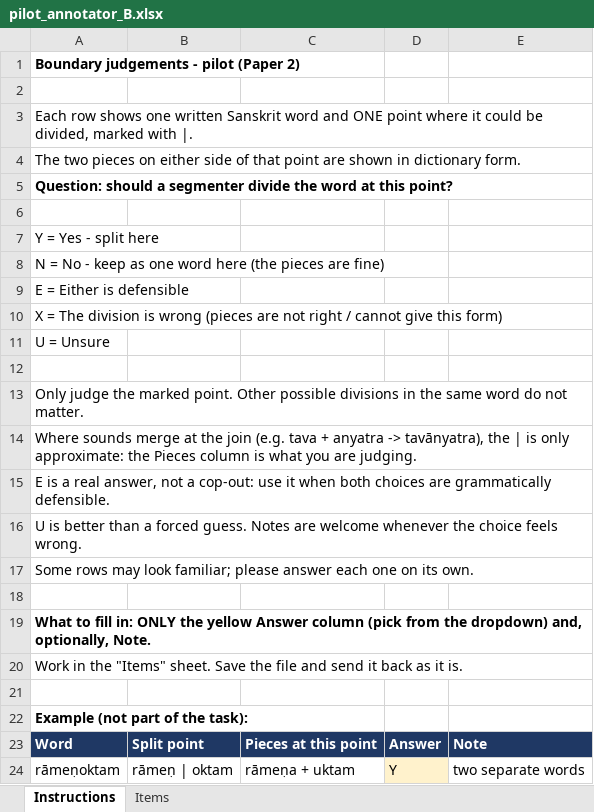
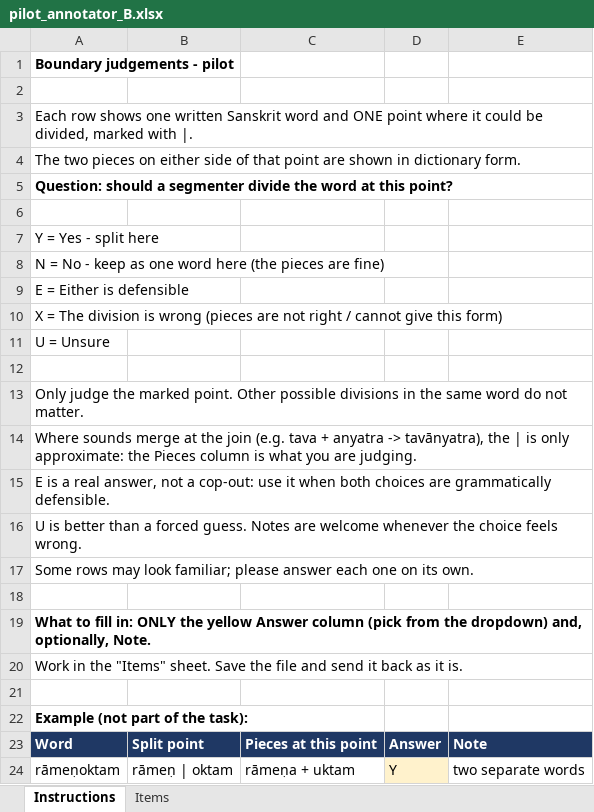
Before and after one commit to vinayknarayanan/sanskrit-multi-criteria-segmenter, an Excel workbook: pilot/pilot_annotator_B.xlsx, sheet Instructions, drawn as a sheet; values as stored, in another font and other column widths than the file's, no borders; the diff names each change by its address in the sheet, - before the commit and + after, or states it on an @@ line.

```diff
--- a/pilot/pilot_annotator_B.xlsx (sheet Instructions)
+++ b/pilot/pilot_annotator_B.xlsx (sheet Instructions)
-A1: Boundary judgements - pilot (Paper 2)
+A1: Boundary judgements - pilot
```
Also changed, not shown: pilot/pilot_annotator_A.xlsx, 21 other files.
